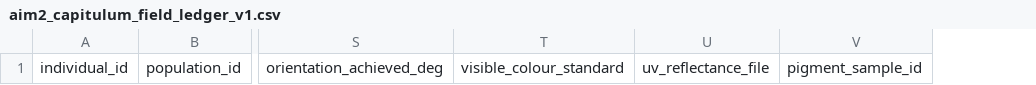
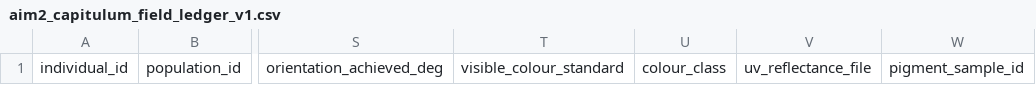
Before and after one commit to zuizui0223/EAzami, a CSV file: sampling/aim2_capitulum_field_ledger_v1.csv, drawn as a sheet; only a part is shown, gaps mark what is left out; the diff names each change by its address in the sheet, - before the commit and + after, or states it on an @@ line.

Commit message:
Add focal colour class to Aim 2 head ledger

```diff
--- a/sampling/aim2_capitulum_field_ledger_v1.csv
+++ b/sampling/aim2_capitulum_field_ledger_v1.csv
+column U, row 1: colour_class
```
